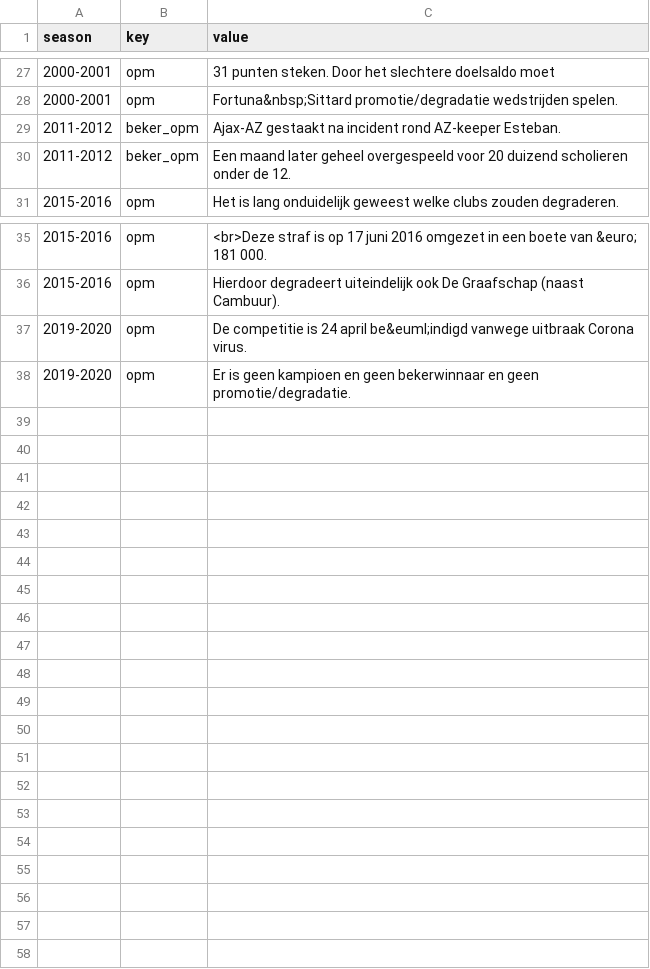
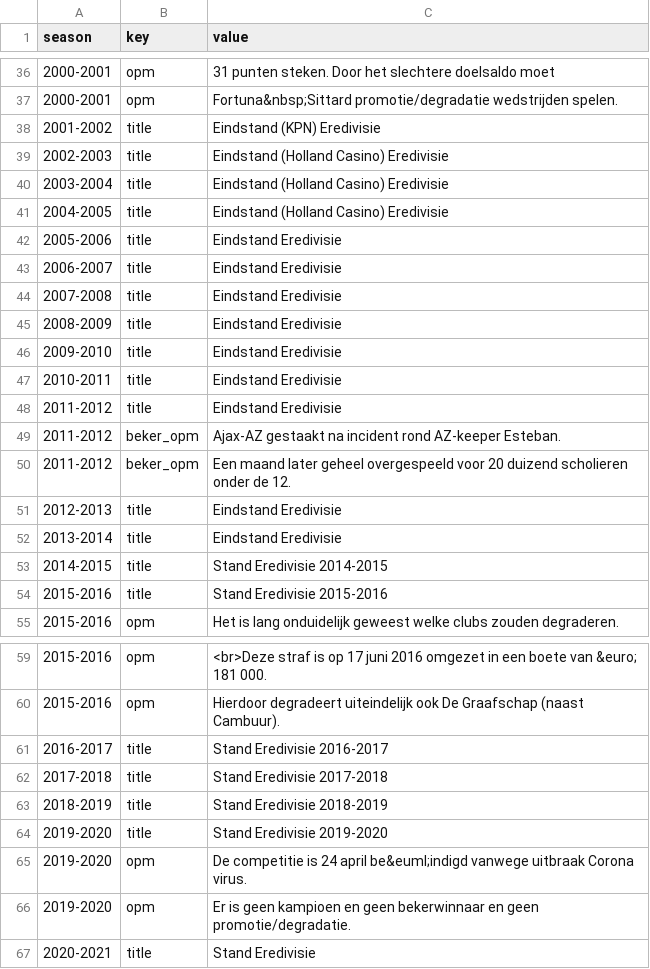
Before and after one commit to epsig/shob, a CSV file: data/sport/eredivisie/eredivisie_remarks.csv, drawn as a sheet; only a part is shown, gaps mark what is left out; the diff covers the shown part only; the diff names each change by its address in the sheet, - before the commit and + after, or states it on an @@ line.

Commit message:
#34 move title from u2s to remarks

```diff
--- a/data/sport/eredivisie/eredivisie_remarks.csv
+++ b/data/sport/eredivisie/eredivisie_remarks.csv
+row 38: 2001-2002 | title | Eindstand (KPN) Eredivisie
+row 39: 2002-2003 | title | Eindstand (Holland Casino) Eredivisie
+row 40: 2003-2004 | title | Eindstand (Holland Casino) Eredivisie
+row 41: 2004-2005 | title | Eindstand (Holland Casino) Eredivisie
+row 42: 2005-2006 | title | Eindstand Eredivisie
+row 43: 2006-2007 | title | Eindstand Eredivisie
+row 44: 2007-2008 | title | Eindstand Eredivisie
+row 45: 2008-2009 | title | Eindstand Eredivisie
+row 46: 2009-2010 | title | Eindstand Eredivisie
+row 47: 2010-2011 | title | Eindstand Eredivisie
+row 48: 2011-2012 | title | Eindstand Eredivisie
+row 51: 2012-2013 | title | Eindstand Eredivisie
+row 52: 2013-2014 | title | Eindstand Eredivisie
+row 53: 2014-2015 | title | Stand Eredivisie 2014-2015
+row 54: 2015-2016 | title | Stand Eredivisie 2015-2016
+row 61: 2016-2017 | title | Stand Eredivisie 2016-2017
+row 62: 2017-2018 | title | Stand Eredivisie 2017-2018
+row 63: 2018-2019 | title | Stand Eredivisie 2018-2019
+row 64: 2019-2020 | title | Stand Eredivisie 2019-2020
+row 67: 2020-2021 | title | Stand Eredivisie
```
Also changed, not shown: 9 added rows elsewhere in this file, data/sport/eredivisie/eredivisie_u2s.csv, 1 other file.
